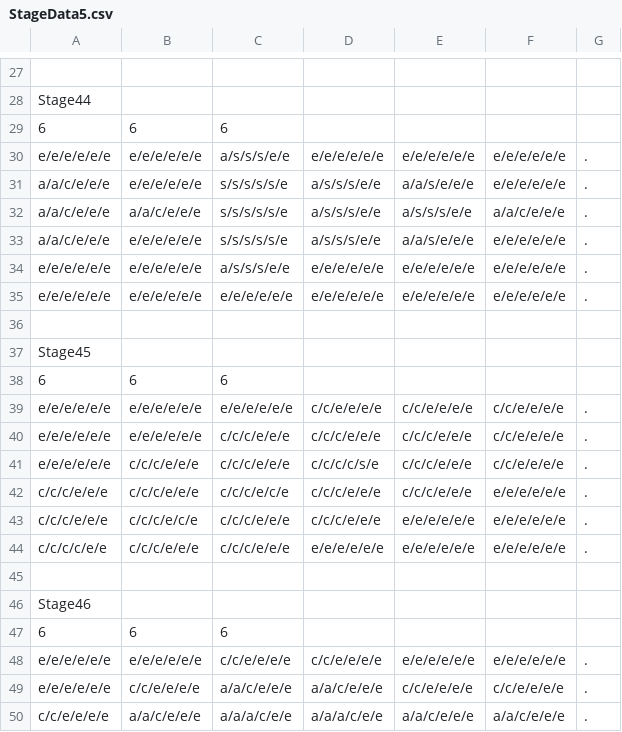
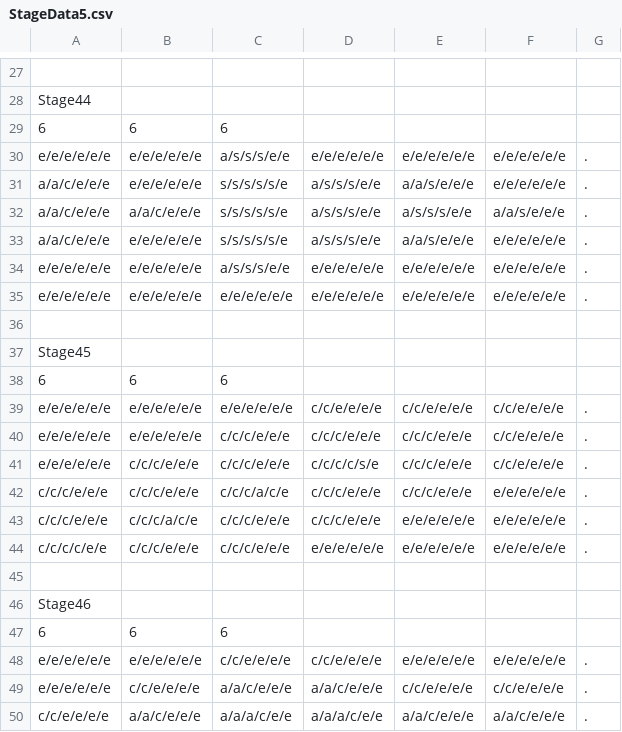
Before and after one commit to sca-nakano-22cge0017/RevivalShape, a CSV file: Assets/Nakano/StageData/StageData5.csv, drawn as a sheet; only a part is shown, gaps mark what is left out.

```diff
--- a/Assets/Nakano/StageData/StageData5.csv
+++ b/Assets/Nakano/StageData/StageData5.csv
@@ -31,3 +31,3 @@ e/e/e/e/e/e,e/e/e/e/e/e,a/s/s/s/e/e,e/e/e/e/e/e,e/e/e/e/e/e,e/e/e/e/e/e,.
 a/a/c/e/e/e,e/e/e/e/e/e,s/s/s/s/s/e,a/s/s/s/e/e,a/a/s/e/e/e,e/e/e/e/e/e,.
-a/a/c/e/e/e,a/a/c/e/e/e,s/s/s/s/s/e,a/s/s/s/e/e,a/s/s/s/e/e,a/a/c/e/e/e,.
+a/a/c/e/e/e,a/a/c/e/e/e,s/s/s/s/s/e,a/s/s/s/e/e,a/s/s/s/e/e,a/a/s/e/e/e,.
 a/a/c/e/e/e,e/e/e/e/e/e,s/s/s/s/s/e,a/s/s/s/e/e,a/a/s/e/e/e,e/e/e/e/e/e,.
@@ -41,4 +41,4 @@ e/e/e/e/e/e,e/e/e/e/e/e,c/c/c/e/e/e,c/c/c/e/e/e,c/c/c/e/e/e,c/c/e/e/e/e,.
 e/e/e/e/e/e,c/c/c/e/e/e,c/c/c/e/e/e,c/c/c/c/s/e,c/c/c/e/e/e,c/c/e/e/e/e,.
-c/c/c/e/e/e,c/c/c/e/e/e,c/c/c/e/c/e,c/c/c/e/e/e,c/c/c/e/e/e,e/e/e/e/e/e,.
-c/c/c/e/e/e,c/c/c/e/c/e,c/c/c/e/e/e,c/c/c/e/e/e,e/e/e/e/e/e,e/e/e/e/e/e,.
+c/c/c/e/e/e,c/c/c/e/e/e,c/c/c/a/c/e,c/c/c/e/e/e,c/c/c/e/e/e,e/e/e/e/e/e,.
+c/c/c/e/e/e,c/c/c/a/c/e,c/c/c/e/e/e,c/c/c/e/e/e,e/e/e/e/e/e,e/e/e/e/e/e,.
 c/c/c/c/e/e,c/c/c/e/e/e,c/c/c/e/e/e,e/e/e/e/e/e,e/e/e/e/e/e,e/e/e/e/e/e,.
```
Also changed, not shown: 1 other file.
